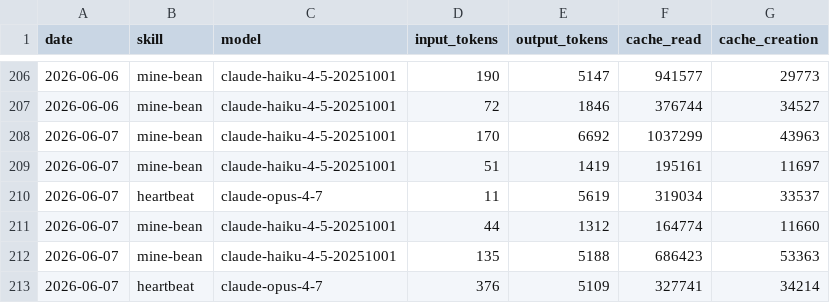
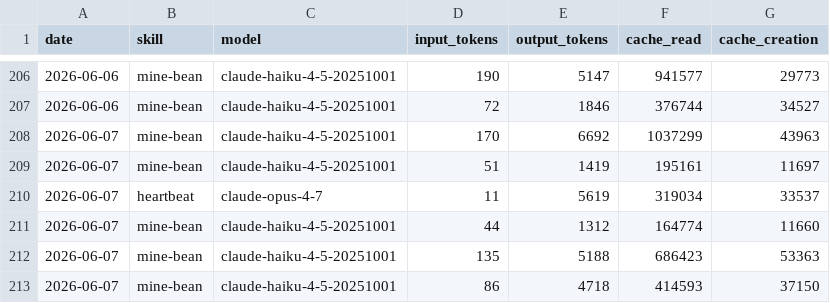
Before and after one commit to damo-nu11/aeon-minebean, a CSV file: memory/token-usage.csv, drawn as a sheet; only a part is shown, gaps mark what is left out.

Commit message:
chore(mine-bean): auto-commit 2026-06-07

```diff
--- a/memory/token-usage.csv
+++ b/memory/token-usage.csv
@@ -212,2 +212,2 @@ date,skill,model,input_tokens,output_tokens,cache_read,cache_creation
 2026-06-07,mine-bean,claude-haiku-4-5-20251001,135,5188,686423,53363
-2026-06-07,heartbeat,claude-opus-4-7,376,5109,327741,34214
+2026-06-07,mine-bean,claude-haiku-4-5-20251001,86,4718,414593,37150
```
Also changed, not shown: 2 other files.
